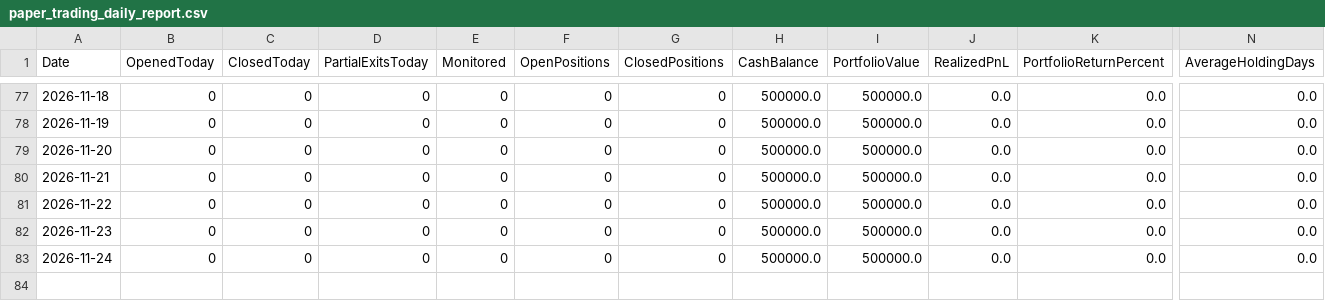
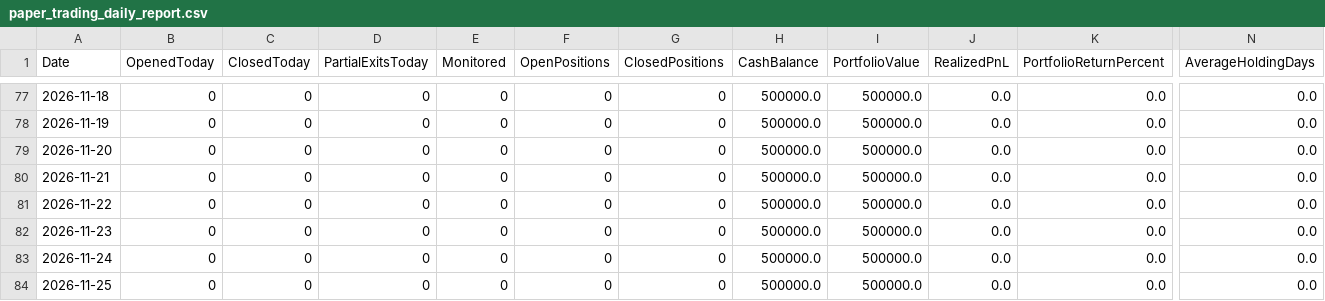
Before and after one commit to gobo-pixel/Professional-setup-of-swing-trading-Fixed-version2, a CSV file: reports/paper_trading_daily_report.csv, drawn as a sheet; only a part is shown, gaps mark what is left out; rows hold the shown columns only; the diff names each change by its address in the sheet, - before the commit and + after, or states it on an @@ line.

```diff
--- a/reports/paper_trading_daily_report.csv
+++ b/reports/paper_trading_daily_report.csv
+row 84: 2026-11-25 | 0 | 0 | 0 | 0 | 0 | 0 | 500000.0 | 500000.0 | 0.0 | 0.0 | 0.0
```
Also changed, not shown: 8 other files.
